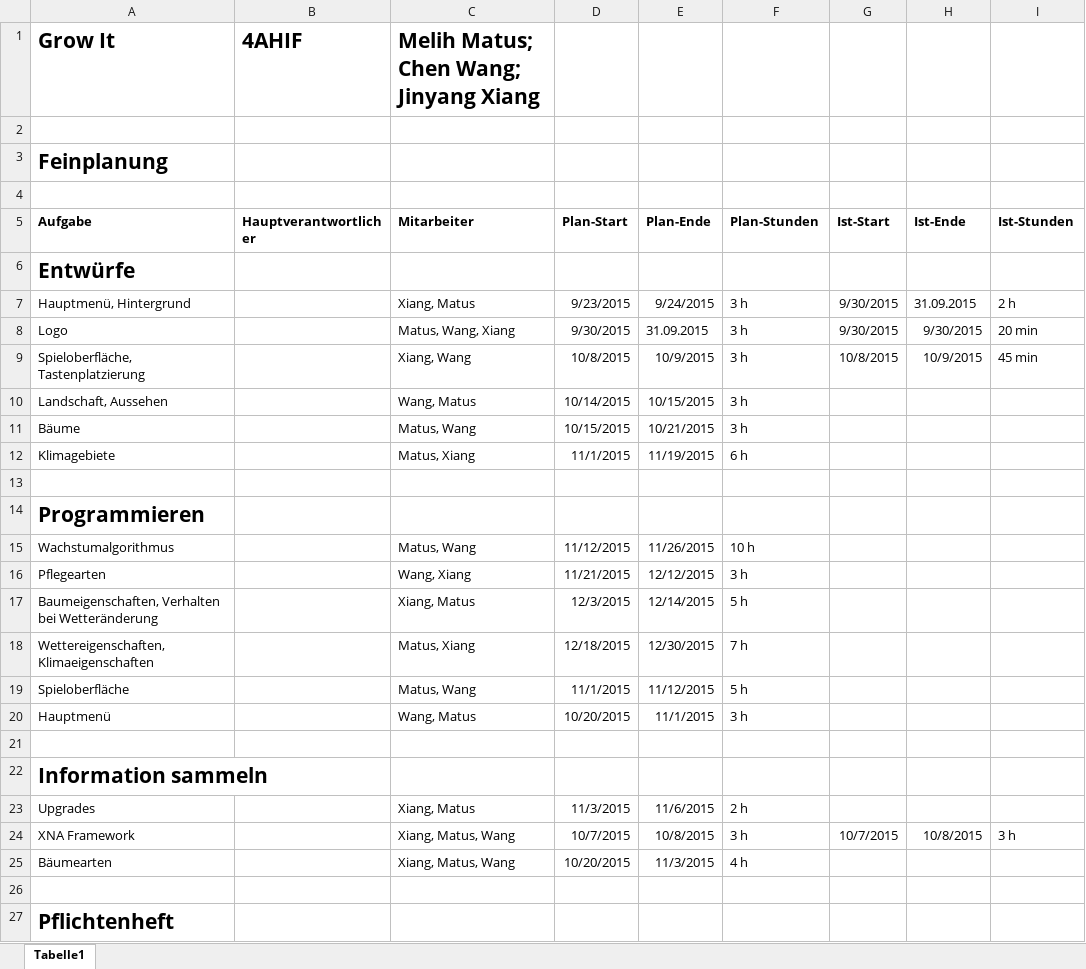
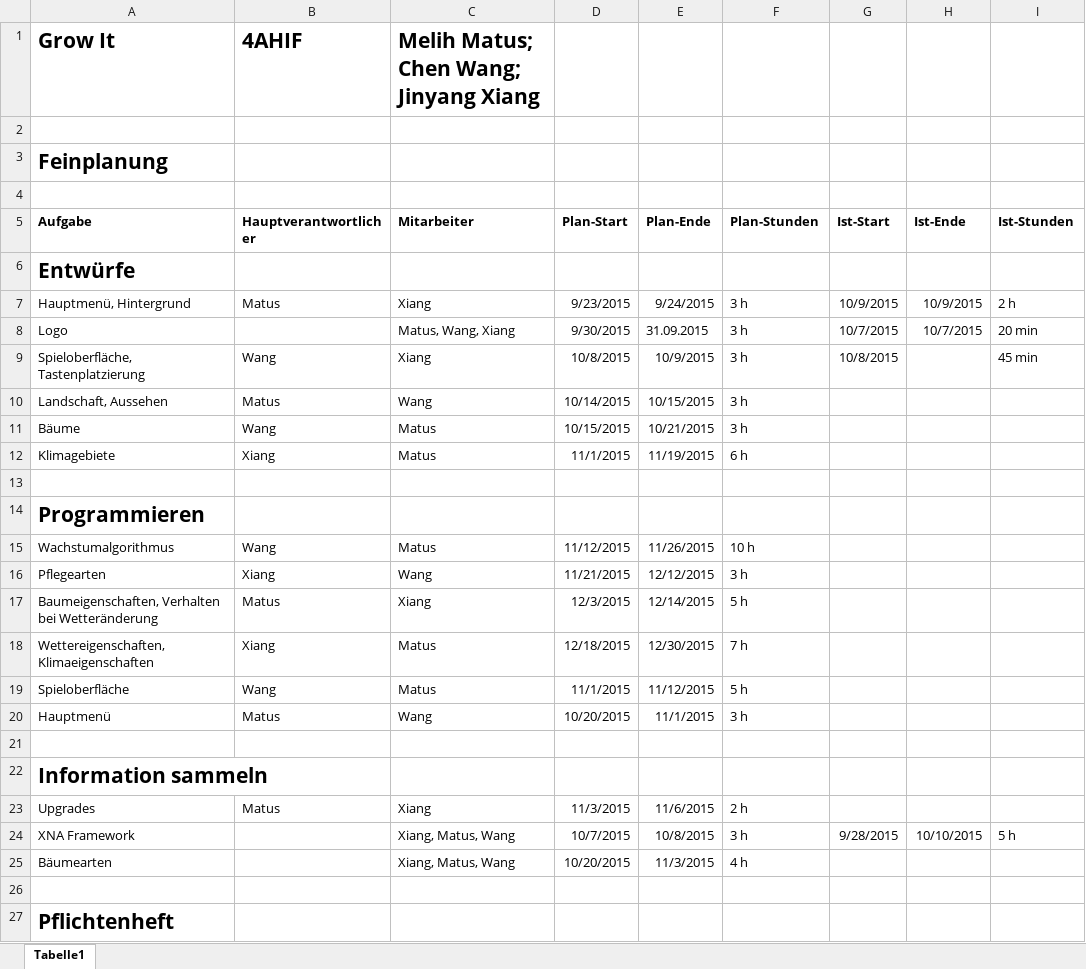
Before and after one commit to JinBack7/GrowIt, an Excel workbook: Feinplanung(Grow It).xlsx, sheet Tabelle1, drawn as a sheet; only a part is shown; values as stored, in another font and other column widths than the file's, no borders; the diff covers the shown part only; the diff names each change by its address in the sheet, - before the commit and + after, or states it on an @@ line.

```diff
--- a/Feinplanung(Grow It).xlsx (sheet Tabelle1)
+++ b/Feinplanung(Grow It).xlsx (sheet Tabelle1)
-B7 (Hauptverantwortlicher): (empty)
+B7 (Hauptverantwortlicher): Matus
-C7 (Mitarbeiter): Xiang, Matus
+C7 (Mitarbeiter): Xiang
-G7 (Ist-Start): 9/30/2015
+G7 (Ist-Start): 10/9/2015
-H7 (Ist-Ende): 31.09.2015
+H7 (Ist-Ende): 10/9/2015
-G8 (Ist-Start): 9/30/2015
+G8 (Ist-Start): 10/7/2015
-H8 (Ist-Ende): 9/30/2015
+H8 (Ist-Ende): 10/7/2015
-B9 (Hauptverantwortlicher): (empty)
+B9 (Hauptverantwortlicher): Wang
-C9 (Mitarbeiter): Xiang, Wang
+C9 (Mitarbeiter): Xiang
-H9 (Ist-Ende): 10/9/2015
+H9 (Ist-Ende): (empty)
-B10 (Hauptverantwortlicher): (empty)
+B10 (Hauptverantwortlicher): Matus
-C10 (Mitarbeiter): Wang, Matus
+C10 (Mitarbeiter): Wang
-B11 (Hauptverantwortlicher): (empty)
+B11 (Hauptverantwortlicher): Wang
-C11 (Mitarbeiter): Matus, Wang
+C11 (Mitarbeiter): Matus
-B12 (Hauptverantwortlicher): (empty)
+B12 (Hauptverantwortlicher): Xiang
-C12 (Mitarbeiter): Matus, Xiang
+C12 (Mitarbeiter): Matus
-B15 (Hauptverantwortlicher): (empty)
+B15 (Hauptverantwortlicher): Wang
-C15 (Mitarbeiter): Matus, Wang
+C15 (Mitarbeiter): Matus
-B16 (Hauptverantwortlicher): (empty)
+B16 (Hauptverantwortlicher): Xiang
-C16 (Mitarbeiter): Wang, Xiang
+C16 (Mitarbeiter): Wang
-B17 (Hauptverantwortlicher): (empty)
+B17 (Hauptverantwortlicher): Matus
-C17 (Mitarbeiter): Xiang, Matus
+C17 (Mitarbeiter): Xiang
-B18 (Hauptverantwortlicher): (empty)
+B18 (Hauptverantwortlicher): Xiang
-C18 (Mitarbeiter): Matus, Xiang
+C18 (Mitarbeiter): Matus
-B19 (Hauptverantwortlicher): (empty)
+B19 (Hauptverantwortlicher): Wang
-C19 (Mitarbeiter): Matus, Wang
+C19 (Mitarbeiter): Matus
-B20 (Hauptverantwortlicher): (empty)
+B20 (Hauptverantwortlicher): Matus
-C20 (Mitarbeiter): Wang, Matus
+C20 (Mitarbeiter): Wang
-B23 (Hauptverantwortlicher): (empty)
+B23 (Hauptverantwortlicher): Matus
-C23 (Mitarbeiter): Xiang, Matus
+C23 (Mitarbeiter): Xiang
-G24 (Ist-Start): 10/7/2015
+G24 (Ist-Start): 9/28/2015
-H24 (Ist-Ende): 10/8/2015
+H24 (Ist-Ende): 10/10/2015
-I24 (Ist-Stunden): 3 h
+I24 (Ist-Stunden): 5 h
```
Also changed, not shown: 2 added rows and 1 edited cell elsewhere in this sheet, Tagebuch/02_Tagebuch_Matus.xlsx, Tagebuch/02_Tagebuch_Wang.xlsx, 1 other file.
